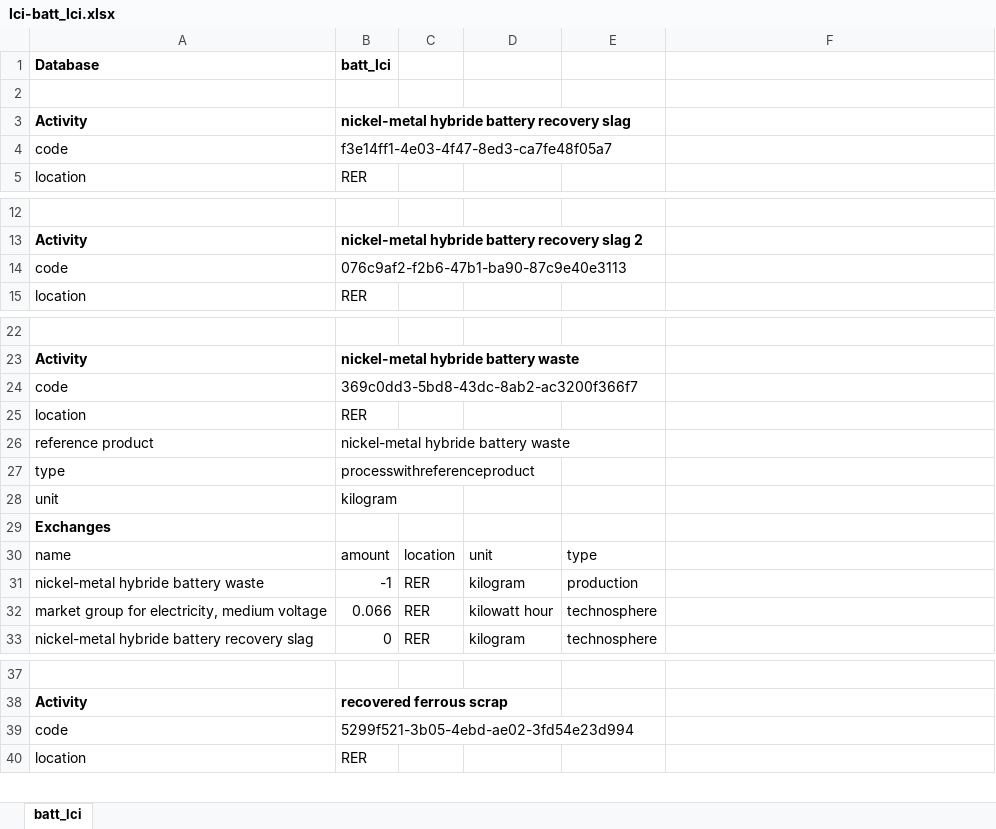
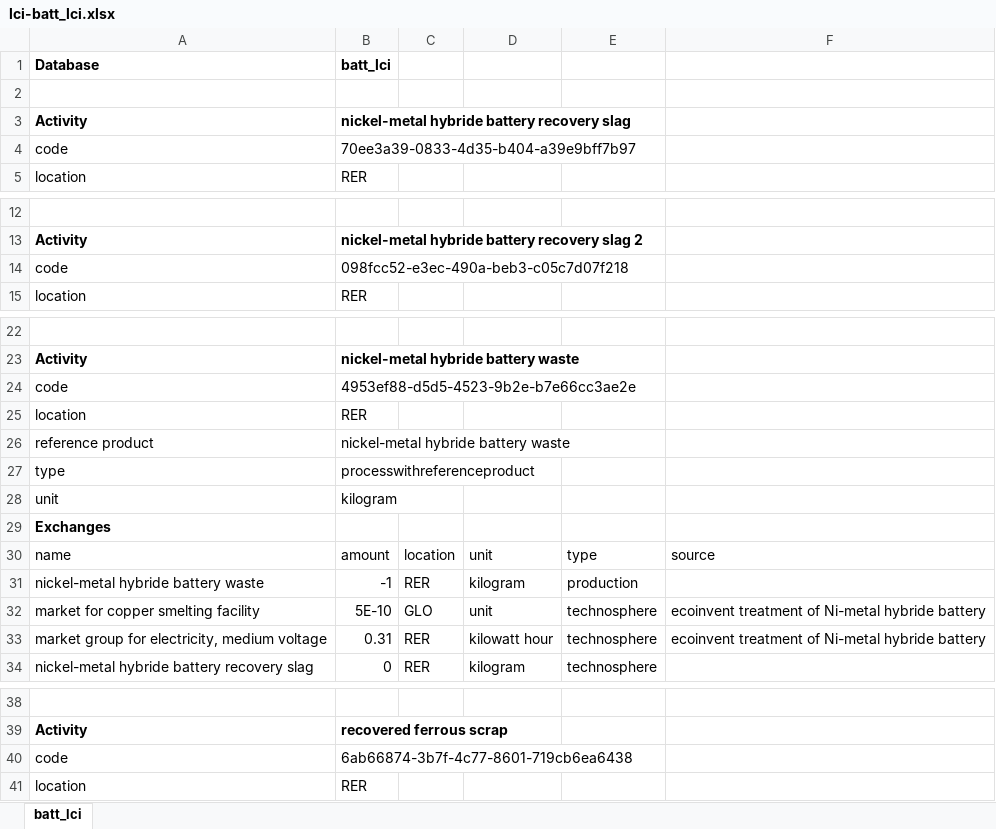
Before and after one commit to Harmjandevries/lca_futuram, an Excel workbook: data/lci_data/lci-batt_lci.xlsx, sheet batt_lci, drawn as a sheet; only a part is shown, gaps mark what is left out; values as stored, in another font and other column widths than the file's, no borders; addresses are those after the commit; the diff covers the shown part only; the diff names each change by its address in the sheet, - before the commit and + after, or states it on an @@ line.

```diff
--- a/data/lci_data/lci-batt_lci.xlsx (sheet batt_lci)
+++ b/data/lci_data/lci-batt_lci.xlsx (sheet batt_lci)
-B4: f3e14ff1-4e03-4f47-8ed3-ca7fe48f05a7
+B4: 70ee3a39-0833-4d35-b404-a39e9bff7b97
-B14: 076c9af2-f2b6-47b1-ba90-87c9e40e3113
+B14: 098fcc52-e3ec-490a-beb3-c05c7d07f218
-B24: 369c0dd3-5bd8-43dc-8ab2-ac3200f366f7
+B24: 4953ef88-d5d5-4523-9b2e-b7e66cc3ae2e
-F30: (empty)
+F30: source
+row 32: market for copper smelting facility | 5E-10 | GLO | unit | technosphere | ecoinvent treatment of Ni-metal hybride battery
-B33: 0.066
+B33: 0.31
-F33: (empty)
+F33: ecoinvent treatment of Ni-metal hybride battery
-B40: 5299f521-3b05-4ebd-ae02-3fd54e23d994
+B40: 6ab66874-3b7f-4c77-8601-719cb6ea6438
```
Also changed, not shown: 1 edited cell elsewhere in this sheet, 6 other files.
